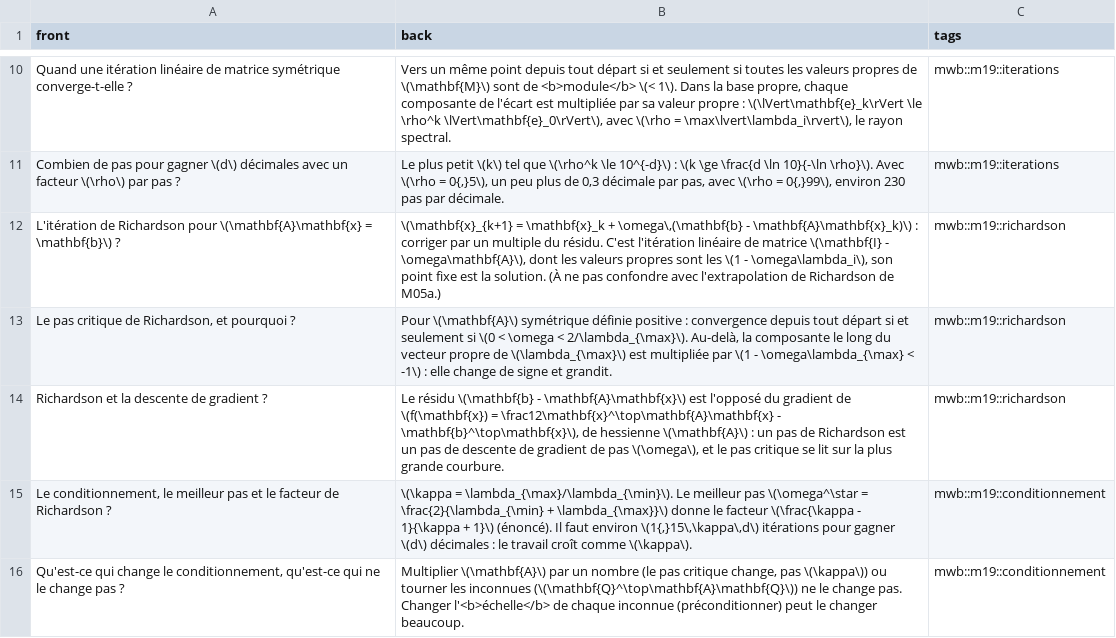
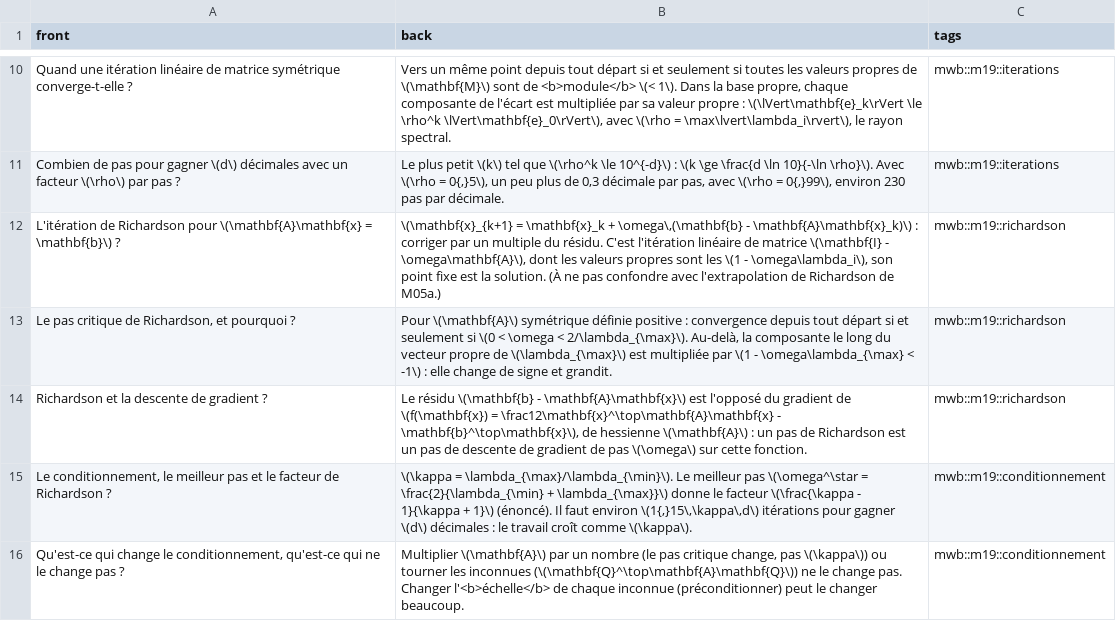
Before and after one commit to cemah2/workbookMaths, a CSV file: chapitres/m19_hessienne_convergence/flashcards.csv, drawn as a sheet; only a part is shown, gaps mark what is left out.

```diff
--- a/chapitres/m19_hessienne_convergence/flashcards.csv
+++ b/chapitres/m19_hessienne_convergence/flashcards.csv
@@ -13,3 +13,3 @@ L'itération de Richardson pour \(\mathbf{A}\mathbf{x} = \mathbf{b}\) ?;\(\mathb
 Le pas critique de Richardson, et pourquoi ?;Pour \(\mathbf{A}\) symétrique définie positive : convergence depuis tout départ si et seulement si \(0 < \omega < 2/\lambda_{\max}\). Au-delà, la composante le long du vecteur propre de \(\lambda_{\max}\) est multipliée par \(1 - \omega\lambda_{\max} < -1\) : elle change de signe et grandit.;mwb::m19::richardson
-Richardson et la descente de gradient ?;Le résidu \(\mathbf{b} - \mathbf{A}\mathbf{x}\) est l'opposé du gradient de \(f(\mathbf{x}) = \frac12\mathbf{x}^\top\mathbf{A}\mathbf{x} - \mathbf{b}^\top\mathbf{x}\), de hessienne \(\mathbf{A}\) : un pas de Richardson est un pas de descente de gradient de pas \(\omega\), et le pas critique se lit sur la plus grande courbure.;mwb::m19::richardson
+Richardson et la descente de gradient ?;Le résidu \(\mathbf{b} - \mathbf{A}\mathbf{x}\) est l'opposé du gradient de \(f(\mathbf{x}) = \frac12\mathbf{x}^\top\mathbf{A}\mathbf{x} - \mathbf{b}^\top\mathbf{x}\), de hessienne \(\mathbf{A}\) : un pas de Richardson est un pas de descente de gradient de pas \(\omega\) sur cette fonction.;mwb::m19::richardson
 Le conditionnement, le meilleur pas et le facteur de Richardson ?;\(\kappa = \lambda_{\max}/\lambda_{\min}\). Le meilleur pas \(\omega^\star = \frac{2}{\lambda_{\min} + \lambda_{\max}}\) donne le facteur \(\frac{\kappa - 1}{\kappa + 1}\) (énoncé). Il faut environ \(1{,}15\,\kappa\,d\) itérations pour gagner \(d\) décimales : le travail croît comme \(\kappa\).;mwb::m19::conditionnement
```
Also changed, not shown: 11 other files.
